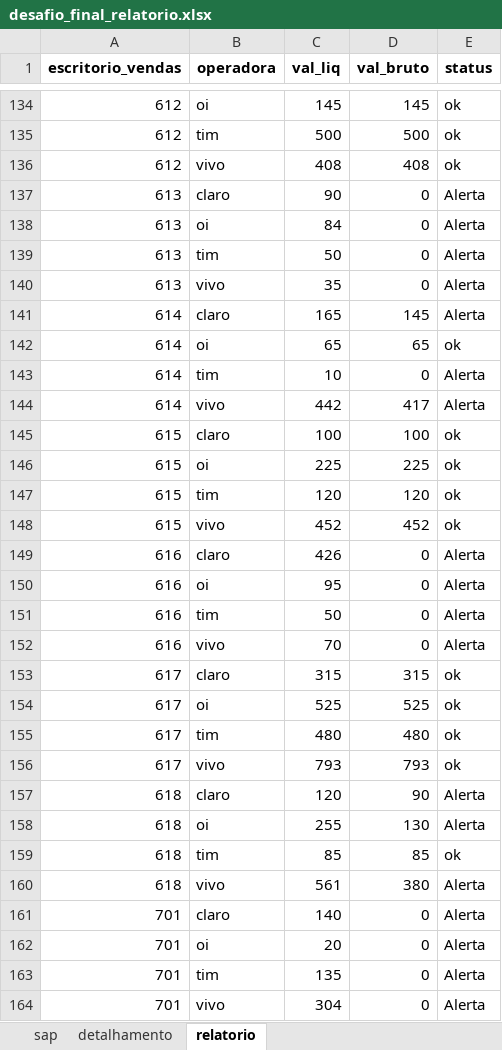
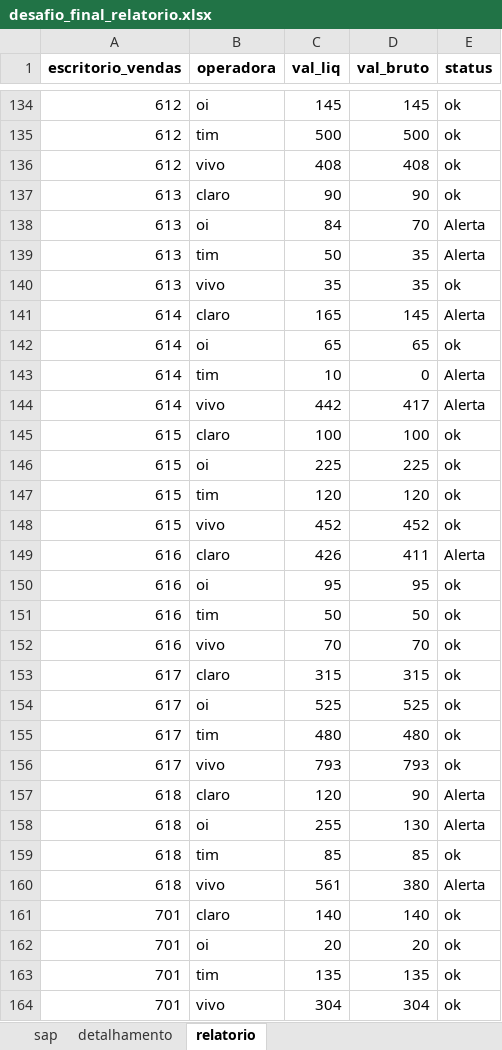
Before and after one commit to userddssilva/curso_fundamentos_de_manipulacao_e_analise_de_dados, an Excel workbook: desafio_final_relatorio.xlsx, sheet relatorio, drawn as a sheet; only a part is shown, gaps mark what is left out; values as stored, in another font and other column widths than the file's, no borders; the diff covers the shown part only; the diff names each change by its address in the sheet, - before the commit and + after, or states it on an @@ line.

```diff
--- a/desafio_final_relatorio.xlsx (sheet relatorio)
+++ b/desafio_final_relatorio.xlsx (sheet relatorio)
-D137 (val_bruto): 0
+D137 (val_bruto): 90
-E137 (status): Alerta
+E137 (status): ok
-D138 (val_bruto): 0
+D138 (val_bruto): 70
-D139:D140 (val_bruto): 0
+D139:D140 (val_bruto): 35
-E140 (status): Alerta
+E140 (status): ok
-D149 (val_bruto): 0
+D149 (val_bruto): 411
-D150 (val_bruto): 0
+D150 (val_bruto): 95
-E150:E152 (status): Alerta
+E150:E152 (status): ok
-D151 (val_bruto): 0
+D151 (val_bruto): 50
-D152 (val_bruto): 0
+D152 (val_bruto): 70
-D161 (val_bruto): 0
+D161 (val_bruto): 140
-E161:E164 (status): Alerta
+E161:E164 (status): ok
-D162 (val_bruto): 0
+D162 (val_bruto): 20
-D163 (val_bruto): 0
+D163 (val_bruto): 135
-D164 (val_bruto): 0
+D164 (val_bruto): 304
```
Also changed, not shown: 48 edited cells elsewhere in this sheet, sheet detalhamento, 1 other file.
